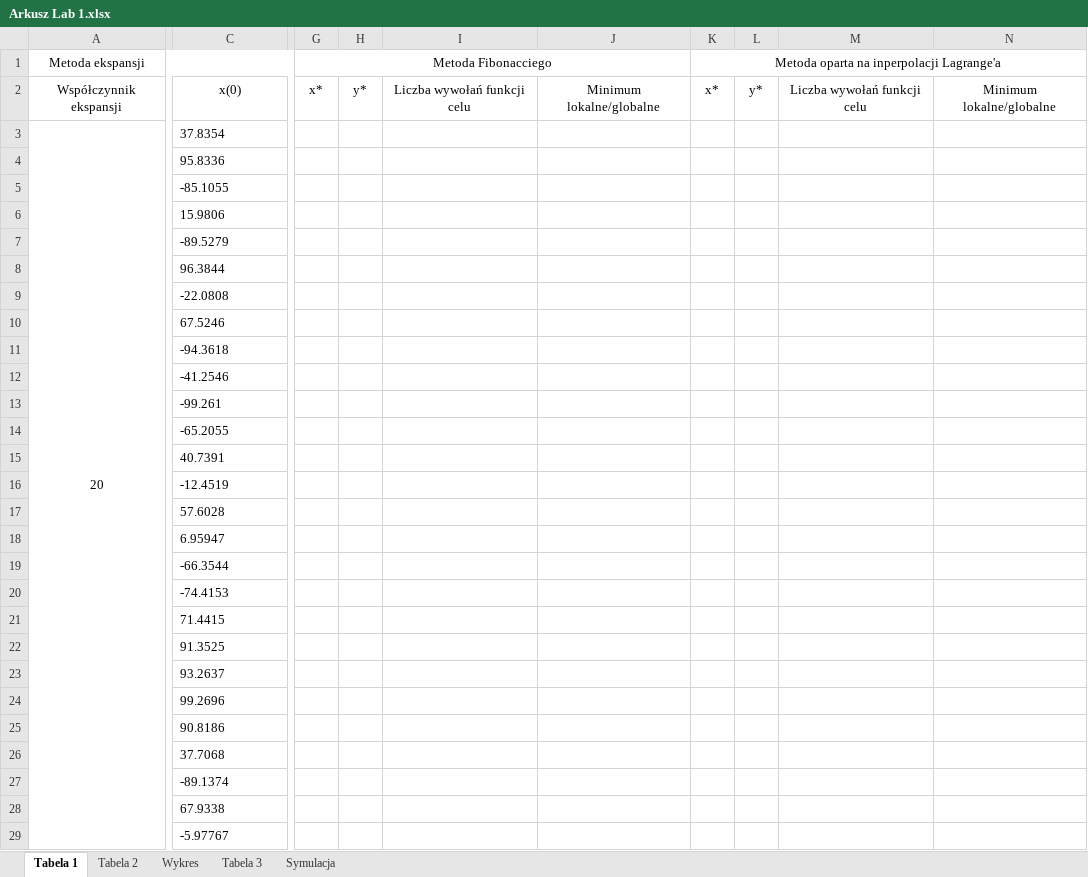
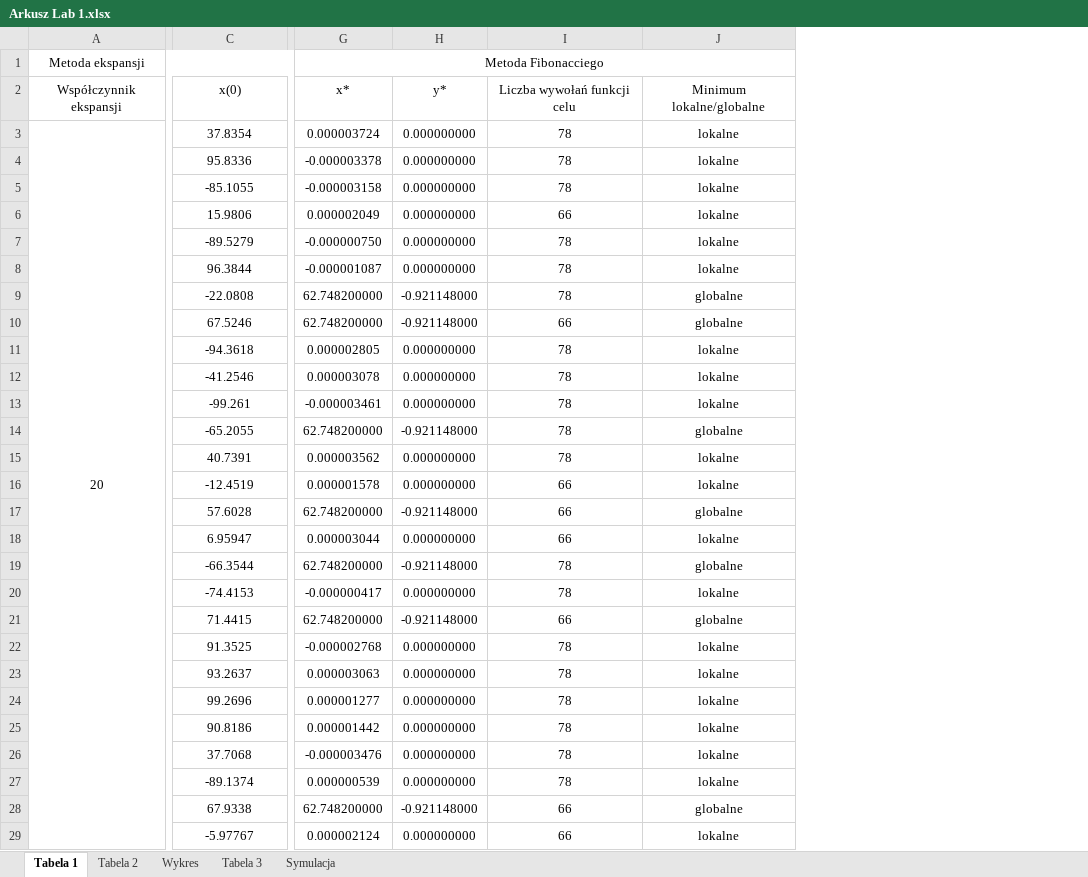
Before and after one commit to Peeyn/Optymalizacja, an Excel workbook: Arkusz Lab 1.xlsx, sheet Tabela 1, drawn as a sheet; only a part is shown, gaps mark what is left out; values as stored, in another font and other column widths than the file's, no borders; conditional formats not drawn; removed rows and columns are numbered as before the commit, all else as after; the diff covers the shown part only; the diff names each change by its address in the sheet, - before the commit and + after, or states it on an @@ line.

Commit message:
Update

```diff
--- a/Arkusz Lab 1.xlsx (sheet Tabela 1)
+++ b/Arkusz Lab 1.xlsx (sheet Tabela 1)
-column G, rows 1-2: Metoda Fibonacciego | x*
-column H, row 2: y*
-column I, row 2: Liczba wywołań funkcji celu
-column J, row 2: Minimum lokalne/globalne
-column K, rows 1-2: Metoda oparta na inperpolacji Lagrange'a | x*
-column L, row 2: y*
-column M, row 2: Liczba wywołań funkcji celu
-column N, row 2: Minimum lokalne/globalne
+column G, rows 1-29: Metoda Fibonacciego | x* | 0.000003724 | -0.000003378 | -0.000003158 | 0.000002049 | -0.000000750 | -0.000001087 | 62.748200000 | 62.748200000 | 0.000002805 | 0.000003078 | -0.000003461 | 62.748200000 | 0.000003562 | 0.000001578 | 62.748200000 | 0.000003044 | 62.748200000 | -0.000000417 | 62.748200000 | -0.000002768 | 0.000003063 | 0.000001277 | 0.000001442 | -0.000003476 | 0.000000539 | 62.748200000 | 0.000002124
+column H, rows 2-29: y* | 0.000000000 | 0.000000000 | 0.000000000 | 0.000000000 | 0.000000000 | 0.000000000 | -0.921148000 | -0.921148000 | 0.000000000 | 0.000000000 | 0.000000000 | -0.921148000 | 0.000000000 | 0.000000000 | -0.921148000 | 0.000000000 | -0.921148000 | 0.000000000 | -0.921148000 | 0.000000000 | 0.000000000 | 0.000000000 | 0.000000000 | 0.000000000 | 0.000000000 | -0.921148000 | 0.000000000
+column I, rows 2-29: Liczba wywołań funkcji celu | 78 | 78 | 78 | 66 | 78 | 78 | 78 | 66 | 78 | 78 | 78 | 78 | 78 | 66 | 66 | 66 | 78 | 78 | 66 | 78 | 78 | 78 | 78 | 78 | 78 | 66 | 66
+column J, rows 2-29: Minimum lokalne/globalne | lokalne | lokalne | lokalne | lokalne | lokalne | lokalne | globalne | globalne | lokalne | lokalne | lokalne | globalne | lokalne | lokalne | globalne | lokalne | globalne | lokalne | globalne | lokalne | lokalne | lokalne | lokalne | lokalne | lokalne | globalne | lokalne
-C3:C29 alignment: left
+C3:C29 alignment: center
```
Also changed, not shown: 1 added row, 5 added columns and cell formats elsewhere in this sheet, sheet Tabela 2.
